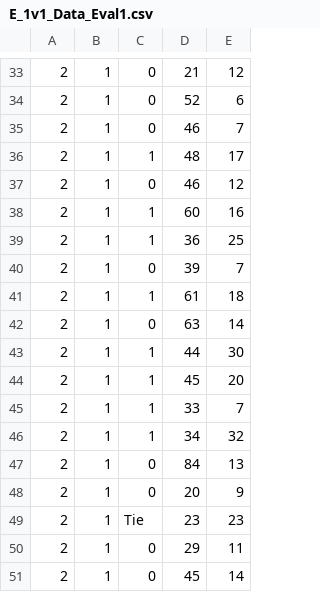
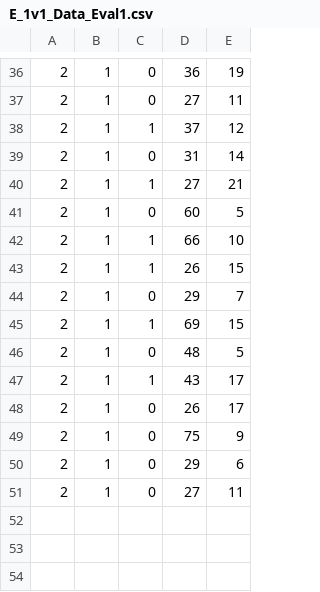
Before and after one commit to dgalindonavarro/cs182-finalproject, a CSV file: data/E_1v1_Data_Eval1.csv, drawn as a sheet; only a part is shown, gaps mark what is left out; removed rows and columns are numbered as before the commit, all else as after; the diff covers the shown part only; the diff names each change by its address in the sheet, - before the commit and + after, or states it on an @@ line.

```diff
--- a/data/E_1v1_Data_Eval1.csv
+++ b/data/E_1v1_Data_Eval1.csv
-D36: 21
+D36: 36
-E36: 12
+E36: 19
-D37: 52
+D37: 27
-E37: 6
+E37: 11
+row 38: 2 | 1 | 1 | 37 | 12
-D39: 46
+D39: 31
-E39: 7
+E39: 14
-D40: 48
+D40: 27
-E40: 17
+E40: 21
-D41: 46
+D41: 60
-E41: 12
+E41: 5
-D42: 60
+D42: 66
-E42: 16
+E42: 10
-D43: 36
+D43: 26
-E43: 25
+E43: 15
-D44: 39
+D44: 29
-D45: 61
+D45: 69
-E45: 18
+E45: 15
-D46: 63
+D46: 48
-E46: 14
+E46: 5
-D47: 44
+D47: 43
-E47: 30
+E47: 17
-row 44: 2 | 1 | 1 | 45 | 20
-row 45: 2 | 1 | 1 | 33 | 7
-row 46: 2 | 1 | 1 | 34 | 32
-D48: 84
+D48: 26
-E48: 13
+E48: 17
-D49: 20
+D49: 75
-row 49: 2 | 1 | Tie | 23 | 23
-E50: 11
+E50: 6
-D51: 45
+D51: 27
-E51: 14
+E51: 11
```
Also changed, not shown: 6 added rows, 3 removed rows and 58 edited cells elsewhere in this file, 13 other files.
